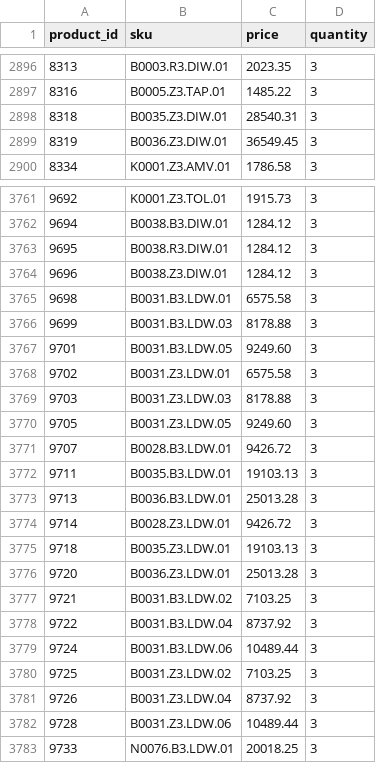
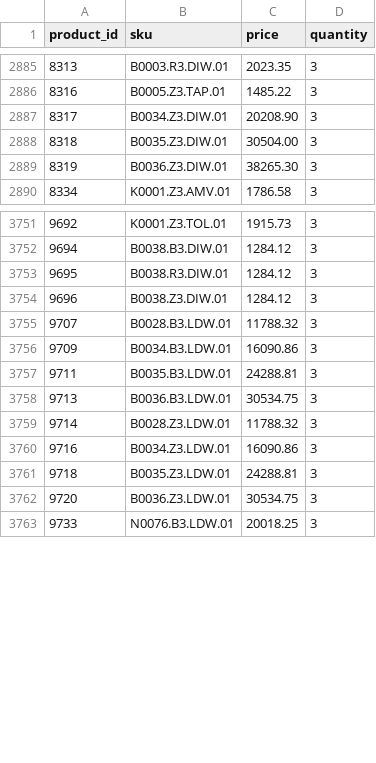
Before and after one commit to G-LOVRIN/BestDiamonds-CSV, a CSV file: diamonds-prices-quantity.csv, drawn as a sheet; only a part is shown, gaps mark what is left out; the diff covers the shown part only.

```diff
--- a/diamonds-prices-quantity.csv
+++ b/diamonds-prices-quantity.csv
@@ -2897,4 +2886,5 @@ product_id,sku,price,quantity
 8316,B0005.Z3.TAP.01,1485.22,3
-8318,B0035.Z3.DIW.01,28540.31,3
-8319,B0036.Z3.DIW.01,36549.45,3
+8317,B0034.Z3.DIW.01,20208.90,3
+8318,B0035.Z3.DIW.01,30504.00,3
+8319,B0036.Z3.DIW.01,38265.30,3
 8334,K0001.Z3.AMV.01,1786.58,3
@@ -3764,20 +3754,10 @@ product_id,sku,price,quantity
 9696,B0038.Z3.DIW.01,1284.12,3
-9698,B0031.B3.LDW.01,6575.58,3
-9699,B0031.B3.LDW.03,8178.88,3
-9701,B0031.B3.LDW.05,9249.60,3
-9702,B0031.Z3.LDW.01,6575.58,3
-9703,B0031.Z3.LDW.03,8178.88,3
-9705,B0031.Z3.LDW.05,9249.60,3
-9707,B0028.B3.LDW.01,9426.72,3
-9711,B0035.B3.LDW.01,19103.13,3
-9713,B0036.B3.LDW.01,25013.28,3
-9714,B0028.Z3.LDW.01,9426.72,3
-9718,B0035.Z3.LDW.01,19103.13,3
-9720,B0036.Z3.LDW.01,25013.28,3
-9721,B0031.B3.LDW.02,7103.25,3
-9722,B0031.B3.LDW.04,8737.92,3
-9724,B0031.B3.LDW.06,10489.44,3
-9725,B0031.Z3.LDW.02,7103.25,3
-9726,B0031.Z3.LDW.04,8737.92,3
-9728,B0031.Z3.LDW.06,10489.44,3
+9707,B0028.B3.LDW.01,11788.32,3
+9709,B0034.B3.LDW.01,16090.86,3
+9711,B0035.B3.LDW.01,24288.81,3
+9713,B0036.B3.LDW.01,30534.75,3
+9714,B0028.Z3.LDW.01,11788.32,3
+9716,B0034.Z3.LDW.01,16090.86,3
+9718,B0035.Z3.LDW.01,24288.81,3
+9720,B0036.Z3.LDW.01,30534.75,3
 9733,N0076.B3.LDW.01,20018.25,3
```
Also changed, not shown: 25 added rows, 12 removed rows and 8 edited cells elsewhere in this file.
